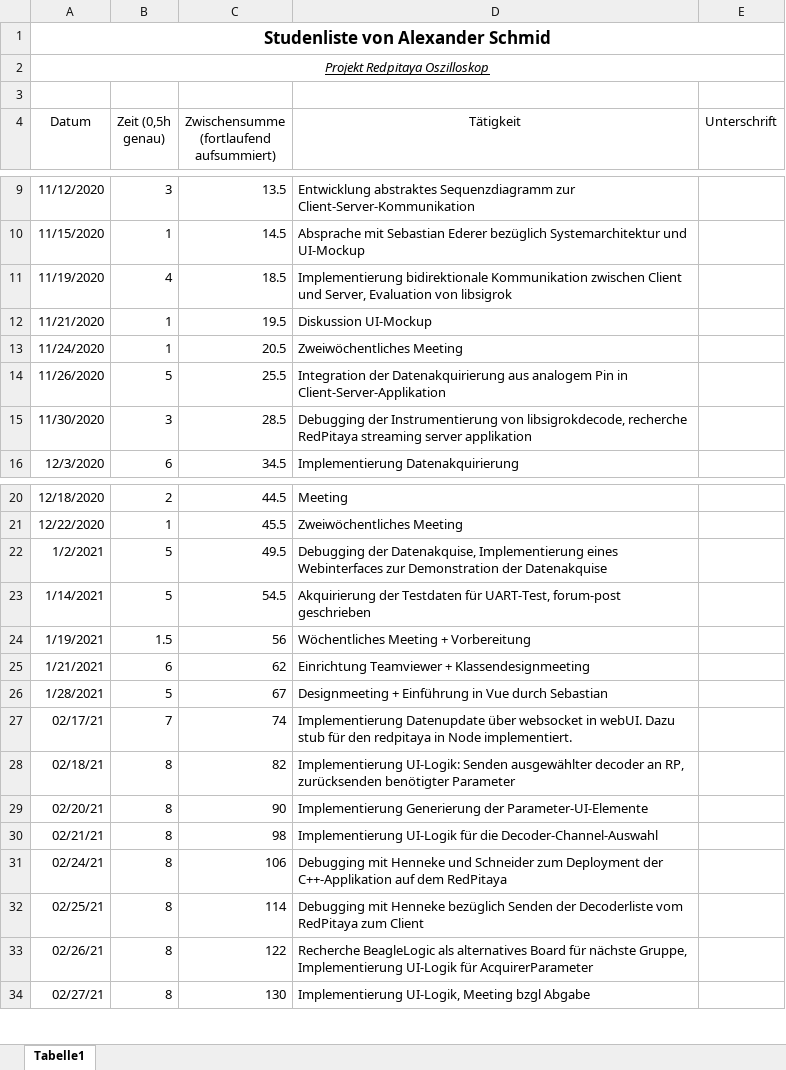
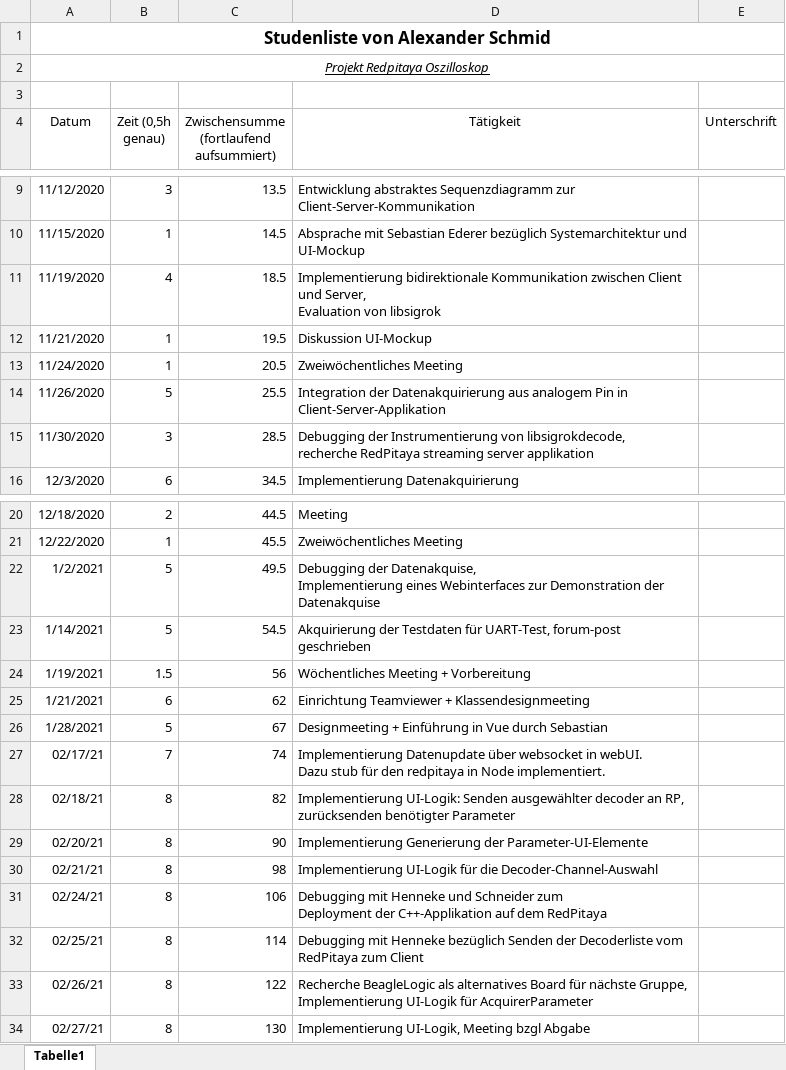
Before and after one commit to cSharpler2946/HSP-RPOSC-Redpitaya-Oszilloskop, an Excel workbook: AbgabeCD/Bericht/Stundenliste-AlexanderSchmid.xlsx, sheet Tabelle1, drawn as a sheet; only a part is shown, gaps mark what is left out; values as stored, in another font and other column widths than the file's, no borders; the diff names each change by its address in the sheet, - before the commit and + after, or states it on an @@ line.

Commit message:
rebuild stundenlisten pdfs

```diff
--- a/AbgabeCD/Bericht/Stundenliste-AlexanderSchmid.xlsx (sheet Tabelle1)
+++ b/AbgabeCD/Bericht/Stundenliste-AlexanderSchmid.xlsx (sheet Tabelle1)
-D11 (Tätigkeit): …von libsigrok
+D11 (Tätigkeit): …von libsigrok
-D15 (Tätigkeit): …server applikation
+D15 (Tätigkeit): …server applikation
-D22 (Tätigkeit): …der Datenakquise
+D22 (Tätigkeit): …der Datenakquise
-D27 (Tätigkeit): …Node implementiert.
+D27 (Tätigkeit): …Node implementiert.
-D28 (Tätigkeit): …benötigter Parameter
+D28 (Tätigkeit): …benötigter Parameter
-D31 (Tätigkeit): …dem RedPitaya
+D31 (Tätigkeit): …dem RedPitaya
-D33 (Tätigkeit): …für AcquirerParameter
+D33 (Tätigkeit): …für AcquirerParameter
```
Also changed, not shown: 4 other files.
